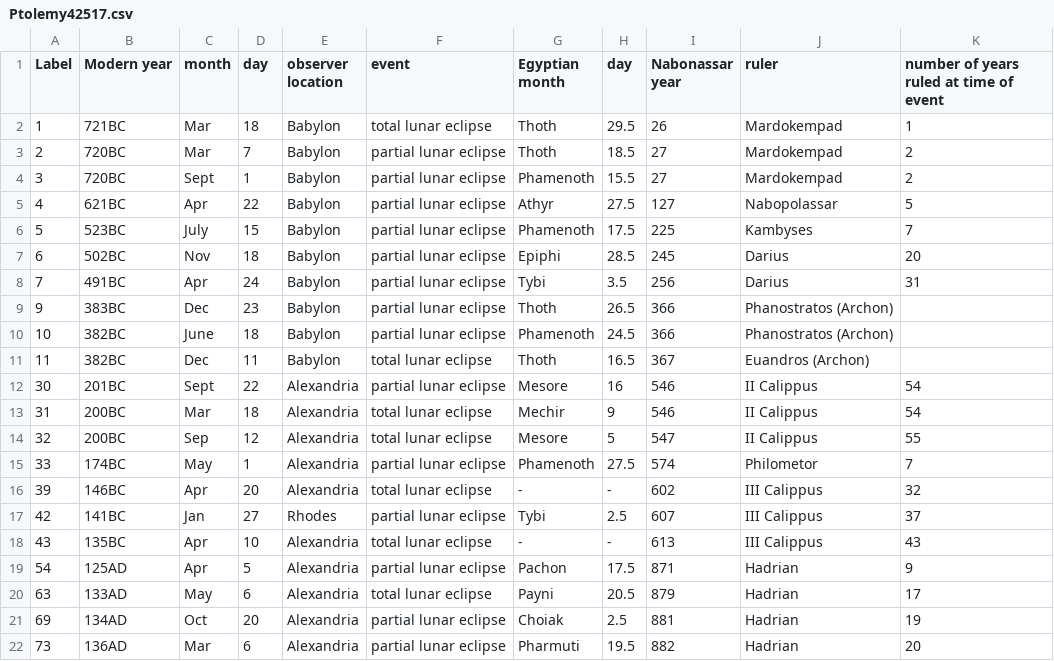
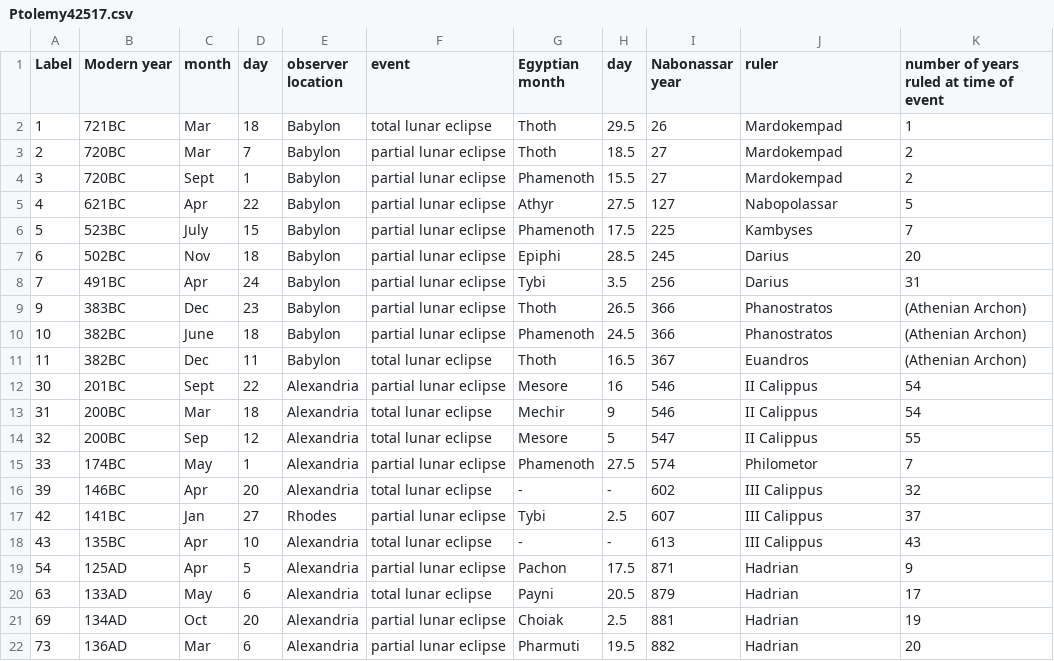
Before and after one commit to MPHamilton/Ptolemy, a CSV file: Ptolemy42517.csv, drawn as a sheet.

Commit message:
Update Ptolemy42517.csv

```diff
--- a/Ptolemy42517.csv
+++ b/Ptolemy42517.csv
@@ -8,5 +8,5 @@ Label,Modern year,month,day,observer location,event,Egyptian month,day,Nabonassa
 7,491BC,Apr,24,Babylon,partial lunar eclipse,Tybi,3.5,256,Darius,31	
-9,383BC,Dec,23,Babylon,partial lunar eclipse,Thoth,26.5,366,Phanostratos (Archon)
-10,382BC,June,18,Babylon,partial lunar eclipse,Phamenoth,24.5,366,Phanostratos (Archon)				
-11,382BC,Dec,11,Babylon,total lunar eclipse,Thoth,16.5,367,Euandros (Archon)	
+9,383BC,Dec,23,Babylon,partial lunar eclipse,Thoth,26.5,366,Phanostratos,(Athenian Archon)
+10,382BC,June,18,Babylon,partial lunar eclipse,Phamenoth,24.5,366,Phanostratos,(Athenian Archon)				
+11,382BC,Dec,11,Babylon,total lunar eclipse,Thoth,16.5,367,Euandros,(Athenian Archon)	
 30,201BC,Sept,22,Alexandria,partial lunar eclipse,Mesore,16,546,II Calippus,54				
```
